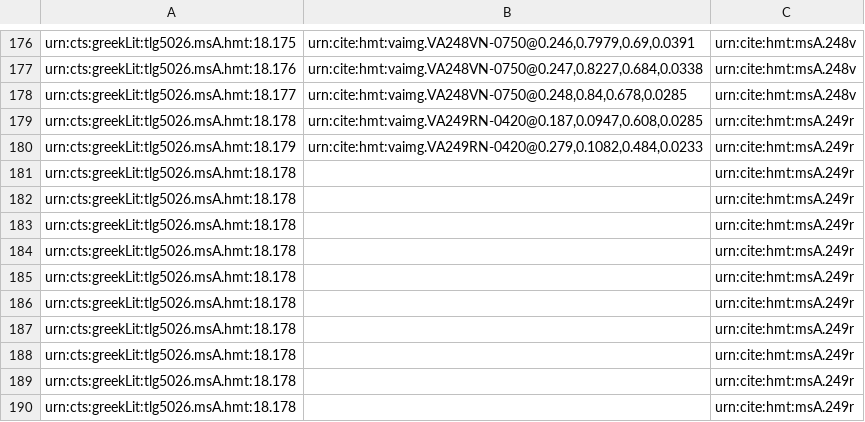
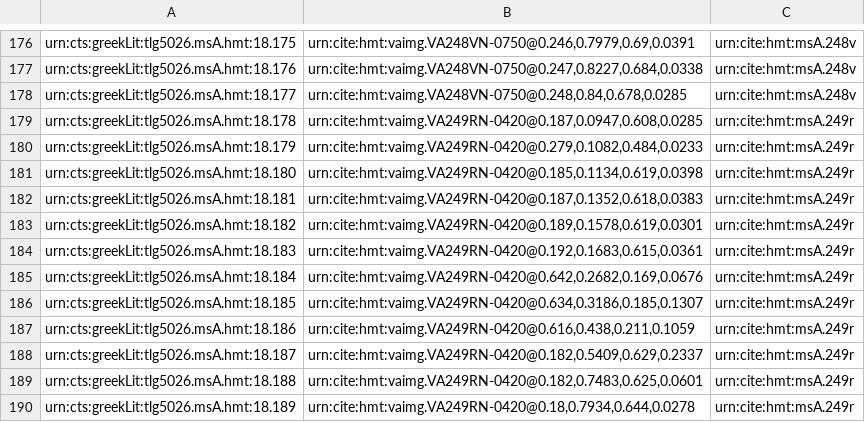
Before and after one commit to hmteditors/closed-hc-il18, a CSV file: venA/collections/venA-mainScholia.csv, drawn as a sheet; only a part is shown, gaps mark what is left out.

Commit message:
Update venA-mainScholia.csv

```diff
--- a/venA/collections/venA-mainScholia.csv
+++ b/venA/collections/venA-mainScholia.csv
@@ -180,11 +180,11 @@ urn:cts:greekLit:tlg5026.msA.hmt:18.178,"urn:cite:hmt:vaimg.VA249RN-0420@0.187,0
 urn:cts:greekLit:tlg5026.msA.hmt:18.179,"urn:cite:hmt:vaimg.VA249RN-0420@0.279,0.1082,0.484,0.0233",urn:cite:hmt:msA.249r
-urn:cts:greekLit:tlg5026.msA.hmt:18.178,"",urn:cite:hmt:msA.249r
-urn:cts:greekLit:tlg5026.msA.hmt:18.178,"",urn:cite:hmt:msA.249r
-urn:cts:greekLit:tlg5026.msA.hmt:18.178,"",urn:cite:hmt:msA.249r
-urn:cts:greekLit:tlg5026.msA.hmt:18.178,"",urn:cite:hmt:msA.249r
-urn:cts:greekLit:tlg5026.msA.hmt:18.178,"",urn:cite:hmt:msA.249r
-urn:cts:greekLit:tlg5026.msA.hmt:18.178,"",urn:cite:hmt:msA.249r
-urn:cts:greekLit:tlg5026.msA.hmt:18.178,"",urn:cite:hmt:msA.249r
-urn:cts:greekLit:tlg5026.msA.hmt:18.178,"",urn:cite:hmt:msA.249r
-urn:cts:greekLit:tlg5026.msA.hmt:18.178,"",urn:cite:hmt:msA.249r
-urn:cts:greekLit:tlg5026.msA.hmt:18.178,"",urn:cite:hmt:msA.249r
+urn:cts:greekLit:tlg5026.msA.hmt:18.180,"urn:cite:hmt:vaimg.VA249RN-0420@0.185,0.1134,0.619,0.0398",urn:cite:hmt:msA.249r
+urn:cts:greekLit:tlg5026.msA.hmt:18.181,"urn:cite:hmt:vaimg.VA249RN-0420@0.187,0.1352,0.618,0.0383",urn:cite:hmt:msA.249r
+urn:cts:greekLit:tlg5026.msA.hmt:18.182,"urn:cite:hmt:vaimg.VA249RN-0420@0.189,0.1578,0.619,0.0301",urn:cite:hmt:msA.249r
+urn:cts:greekLit:tlg5026.msA.hmt:18.183,"urn:cite:hmt:vaimg.VA249RN-0420@0.192,0.1683,0.615,0.0361",urn:cite:hmt:msA.249r
+urn:cts:greekLit:tlg5026.msA.hmt:18.184,"urn:cite:hmt:vaimg.VA249RN-0420@0.642,0.2682,0.169,0.0676",urn:cite:hmt:msA.249r
+urn:cts:greekLit:tlg5026.msA.hmt:18.185,"urn:cite:hmt:vaimg.VA249RN-0420@0.634,0.3186,0.185,0.1307",urn:cite:hmt:msA.249r
+urn:cts:greekLit:tlg5026.msA.hmt:18.186,"urn:cite:hmt:vaimg.VA249RN-0420@0.616,0.438,0.211,0.1059",urn:cite:hmt:msA.249r
+urn:cts:greekLit:tlg5026.msA.hmt:18.187,"urn:cite:hmt:vaimg.VA249RN-0420@0.182,0.5409,0.629,0.2337",urn:cite:hmt:msA.249r
+urn:cts:greekLit:tlg5026.msA.hmt:18.188,"urn:cite:hmt:vaimg.VA249RN-0420@0.182,0.7483,0.625,0.0601",urn:cite:hmt:msA.249r
+urn:cts:greekLit:tlg5026.msA.hmt:18.189,"urn:cite:hmt:vaimg.VA249RN-0420@0.18,0.7934,0.644,0.0278",urn:cite:hmt:msA.249r
```
